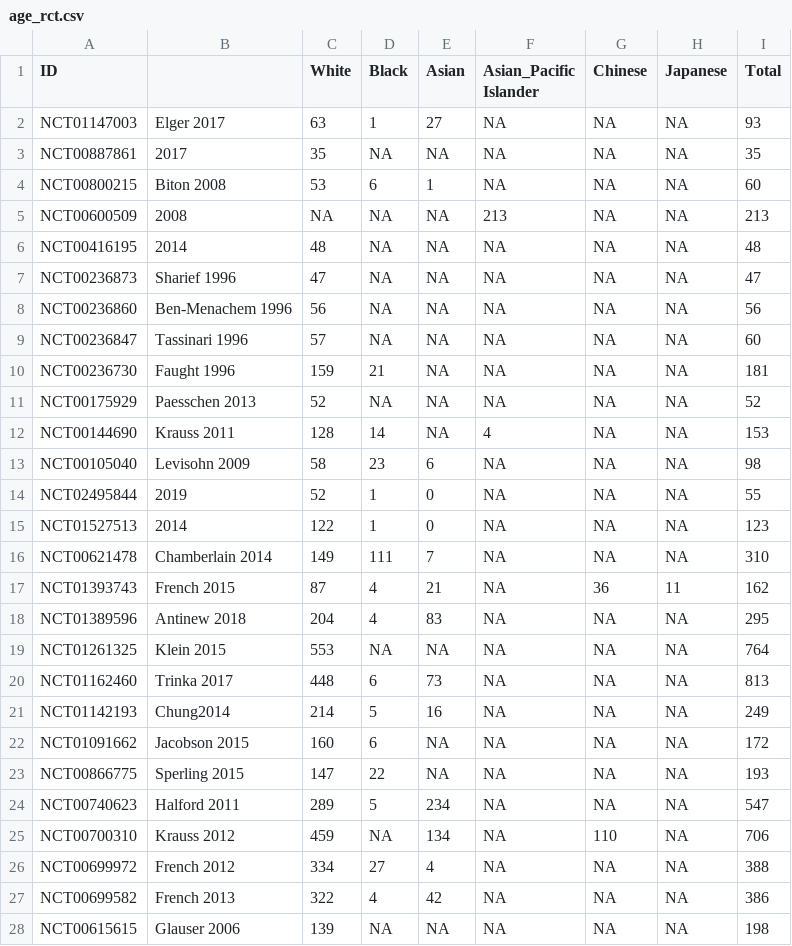
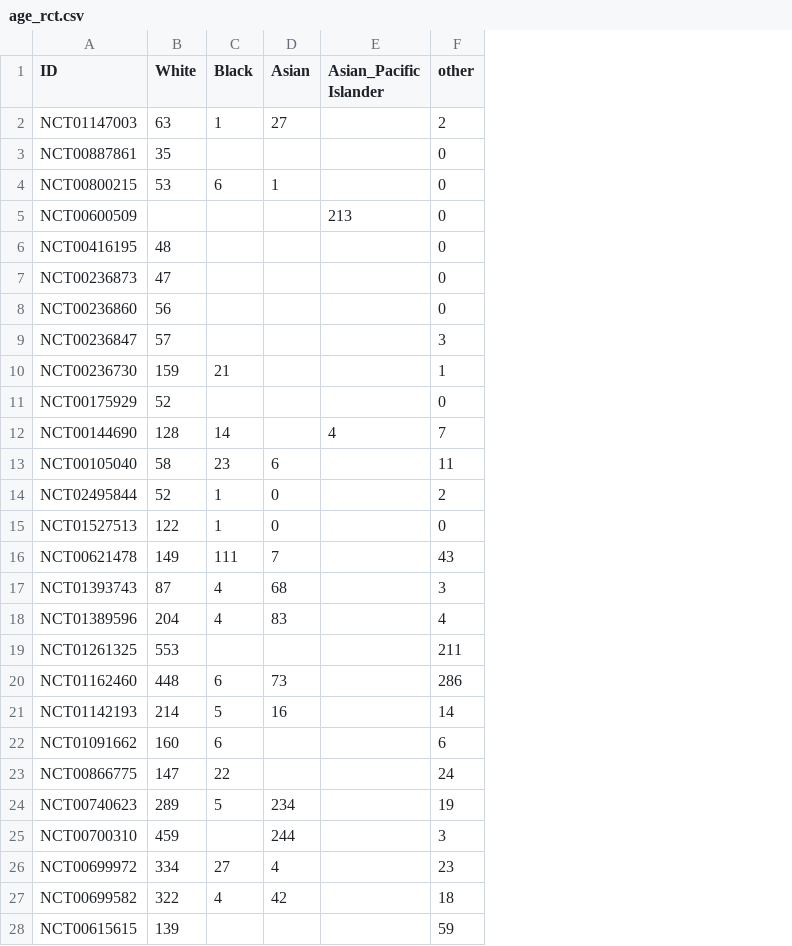
Before and after one commit to aliimakka/bmi706, a CSV file: age_rct.csv, drawn as a sheet; only a part is shown; removed rows and columns are numbered as before the commit, all else as after; the diff covers the shown part only; the diff names each change by its address in the sheet, - before the commit and + after, or states it on an @@ line.

```diff
--- a/age_rct.csv
+++ b/age_rct.csv
-column B, rows 2-28: Elger 2017 | 2017 | Biton 2008 | 2008 | 2014 | Sharief 1996 | Ben-Menachem 1996 | Tassinari 1996 | Faught 1996 | Paesschen 2013 | Krauss 2011 | Levisohn 2009 | 2019 | 2014 | Chamberlain 2014 | French 2015 | Antinew 2018 | Klein 2015 | Trinka 2017 | Chung2014 | Jacobson 2015 | Sperling 2015 | Halford 2011 | Krauss 2012 | French 2012 | French 2013 | Glauser 2006
-column G (Chinese), rows 2-28: NA | NA | NA | NA | NA | NA | NA | NA | NA | NA | NA | NA | NA | NA | NA | 36 | NA | NA | NA | NA | NA | NA | NA | 110 | NA | NA | NA
-column H (Japanese), rows 2-28: NA | NA | NA | NA | NA | NA | NA | NA | NA | NA | NA | NA | NA | NA | NA | 11 | NA | NA | NA | NA | NA | NA | NA | NA | NA | NA | NA
-column I (Total), rows 2-28: 93 | 35 | 60 | 213 | 48 | 47 | 56 | 60 | 181 | 52 | 153 | 98 | 55 | 123 | 310 | 162 | 295 | 764 | 813 | 249 | 172 | 193 | 547 | 706 | 388 | 386 | 198
+column F (other), rows 2-28: 2 | 0 | 0 | 0 | 0 | 0 | 0 | 3 | 1 | 0 | 7 | 11 | 2 | 0 | 43 | 3 | 4 | 211 | 286 | 14 | 6 | 24 | 19 | 3 | 23 | 18 | 59
-E2:E4 (Asian_Pacific Islander): NA
+E2:E4 (Asian_Pacific Islander): (empty)
-C3 (Black): NA
+C3 (Black): (empty)
-D3 (Asian): NA
+D3 (Asian): (empty)
-B5 (White): NA
+B5 (White): (empty)
-C5:C9 (Black): NA
+C5:C9 (Black): (empty)
-D5:D12 (Asian): NA
+D5:D12 (Asian): (empty)
-E6:E11 (Asian_Pacific Islander): NA
+E6:E11 (Asian_Pacific Islander): (empty)
-C11 (Black): NA
+C11 (Black): (empty)
-E13:E28 (Asian_Pacific Islander): NA
+E13:E28 (Asian_Pacific Islander): (empty)
-D17 (Asian): 21
+D17 (Asian): 68
-C19 (Black): NA
+C19 (Black): (empty)
-D19 (Asian): NA
+D19 (Asian): (empty)
-D22:D23 (Asian): NA
+D22:D23 (Asian): (empty)
-C25 (Black): NA
+C25 (Black): (empty)
-D25 (Asian): 134
+D25 (Asian): 244
-C28 (Black): NA
+C28 (Black): (empty)
-D28 (Asian): NA
+D28 (Asian): (empty)
```
Also changed, not shown: 94 edited cells elsewhere in this file, age_ol.csv, 2 other files.
